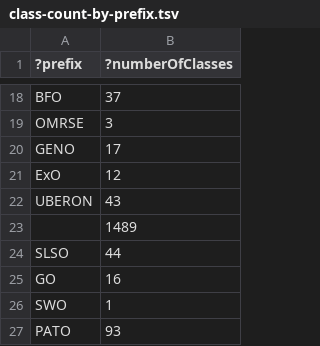
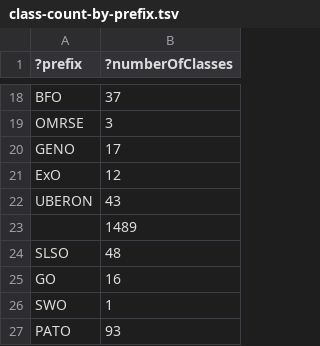
Before and after one commit to nasa/LSDAO, a TSV file: src/ontology/reports/class-count-by-prefix.tsv, drawn as a sheet; only a part is shown, gaps mark what is left out.

```diff
--- a/src/ontology/reports/class-count-by-prefix.tsv
+++ b/src/ontology/reports/class-count-by-prefix.tsv
@@ -23,3 +23,3 @@
 ""	1489
-"SLSO"	44
+"SLSO"	48
 "GO"	16
```
Also changed, not shown: src/ontology/reports/basic-report.tsv, src/ontology/reports/edges.tsv, 16 other files.
